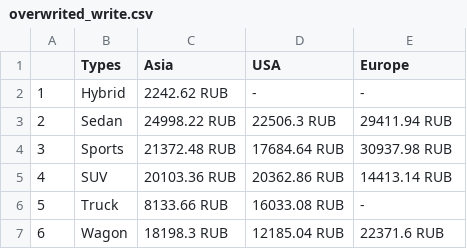
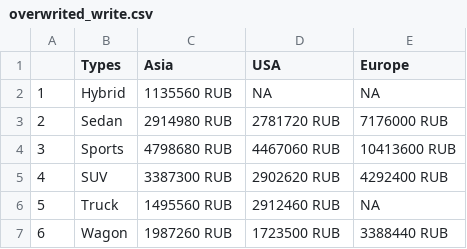
Before and after one commit to ruslkhay/Stat_Programmin, a CSV file: Task1/overwrited_write.csv, drawn as a sheet.

```diff
--- a/Task1/overwrited_write.csv
+++ b/Task1/overwrited_write.csv
@@ -1,7 +1,7 @@
 "","Types","Asia","USA","Europe"
-"1","Hybrid","2242.62  RUB","-","-"
-"2","Sedan","24998.22  RUB","22506.3  RUB","29411.94  RUB"
-"3","Sports","21372.48  RUB","17684.64  RUB","30937.98  RUB"
-"4","SUV","20103.36  RUB","20362.86  RUB","14413.14  RUB"
-"5","Truck","8133.66  RUB","16033.08  RUB","-"
-"6","Wagon","18198.3  RUB","12185.04  RUB","22371.6  RUB"
+"1","Hybrid","1135560  RUB",NA,NA
+"2","Sedan","2914980  RUB","2781720  RUB","7176000  RUB"
+"3","Sports","4798680  RUB","4467060  RUB","10413600  RUB"
+"4","SUV","3387300  RUB","2902620  RUB","4292400  RUB"
+"5","Truck","1495560  RUB","2912460  RUB",NA
+"6","Wagon","1987260  RUB","1723500  RUB","3388440  RUB"
```
Also changed, not shown: Task1/MY_TABLE.csv, 2 other files.
